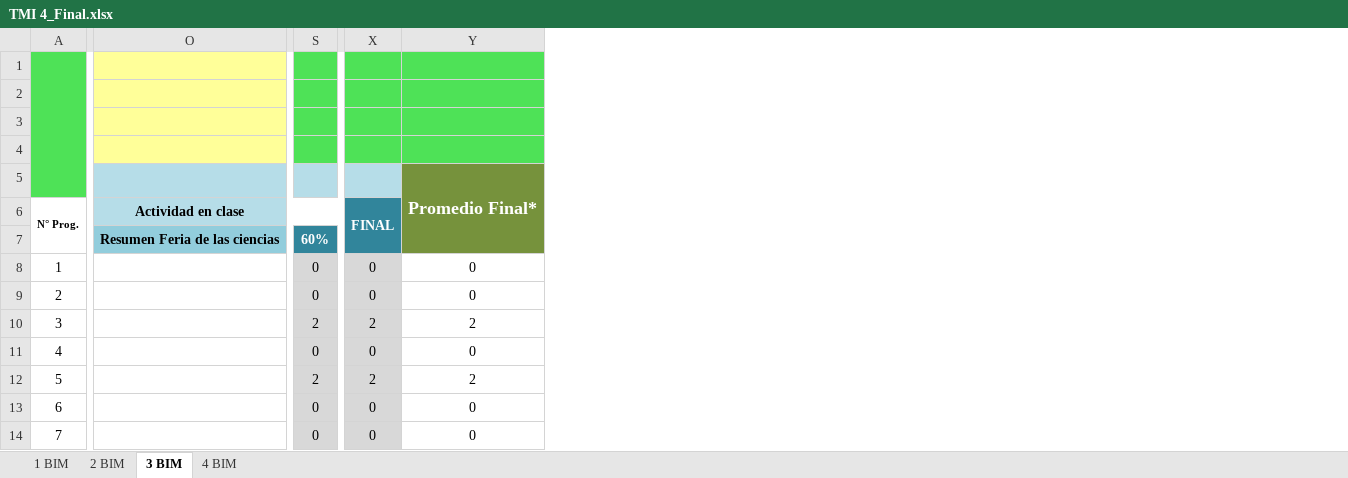
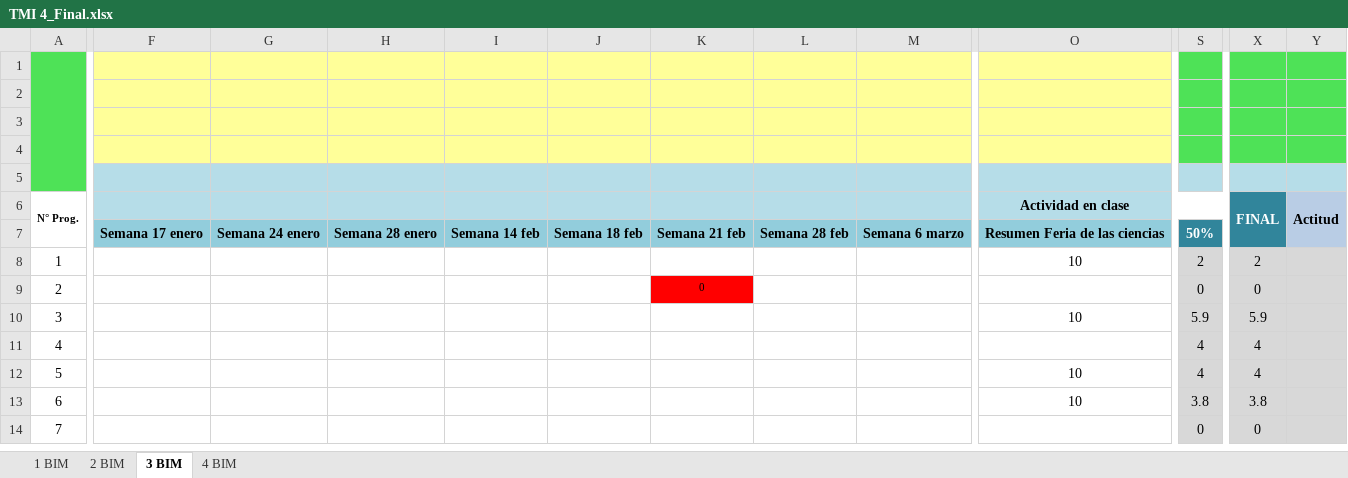
Before and after one commit to Adrifelcha/afchavez-019, an Excel workbook: JeanPiaget/2019-2020/Listas/TMI 4_Final.xlsx, sheet 3 BIM, drawn as a sheet; only a part is shown, gaps mark what is left out; values as stored, in another font and other column widths than the file's, no borders; charts and pictures not drawn; removed rows and columns are numbered as before the commit, all else as after; the diff covers the shown part only; the diff names each change by its address in the sheet, - before the commit and + after, or states it on an @@ line.

```diff
--- a/JeanPiaget/2019-2020/Listas/TMI 4_Final.xlsx (sheet 3 BIM)
+++ b/JeanPiaget/2019-2020/Listas/TMI 4_Final.xlsx (sheet 3 BIM)
@@ column F unhidden, row 7: Semana 17 enero @@
@@ column G unhidden, row 7: Semana 24 enero @@
@@ column H unhidden, row 7: Semana 28 enero @@
@@ column I unhidden, row 7: Semana 14 feb @@
@@ column J unhidden, row 7: Semana 18 feb @@
@@ column K unhidden, rows 7-9: Semana 21 feb |  | 0 @@
@@ column L unhidden, row 7: Semana 28 feb @@
@@ column M unhidden, row 7: Semana 6 marzo @@
-column Y, rows 5-14: Promedio Final* |  |  | 0 | 0 | 2 | 0 | 2 | 0 | 0
+column Y (Actitud), empty
-O5:X5 fill: none
+O5:X5 fill: #B6DDE8
-S7: 60%
+S7: 50%
-O8 (Actividad en clase): (empty)
+O8 (Actividad en clase): 10
-S8: 0
+S8: 2
-X8 (FINAL): 0
+X8 (FINAL): 2
-O10 (Actividad en clase): (empty)
+O10 (Actividad en clase): 10
-S10: 2
+S10: 5.9
-X10 (FINAL): 2
+X10 (FINAL): 5.9
-S11: 0
+S11: 4
-X11 (FINAL): 0
+X11 (FINAL): 4
-O12:O13 (Actividad en clase): (empty)
+O12:O13 (Actividad en clase): 10
-S12: 2
+S12: 4
-X12 (FINAL): 2
+X12 (FINAL): 4
-S13: 0
+S13: 3.8
-X13 (FINAL): 0
+X13 (FINAL): 3.8
```
Also changed, not shown: 1 added column, 53 edited cells and cell formats elsewhere in this sheet, JeanPiaget/2019-2020/Listas/TMI 5-A_Final.xlsx, JeanPiaget/2019-2020/Listas/TMI 5-B_Final.xlsx, 2 other files.
